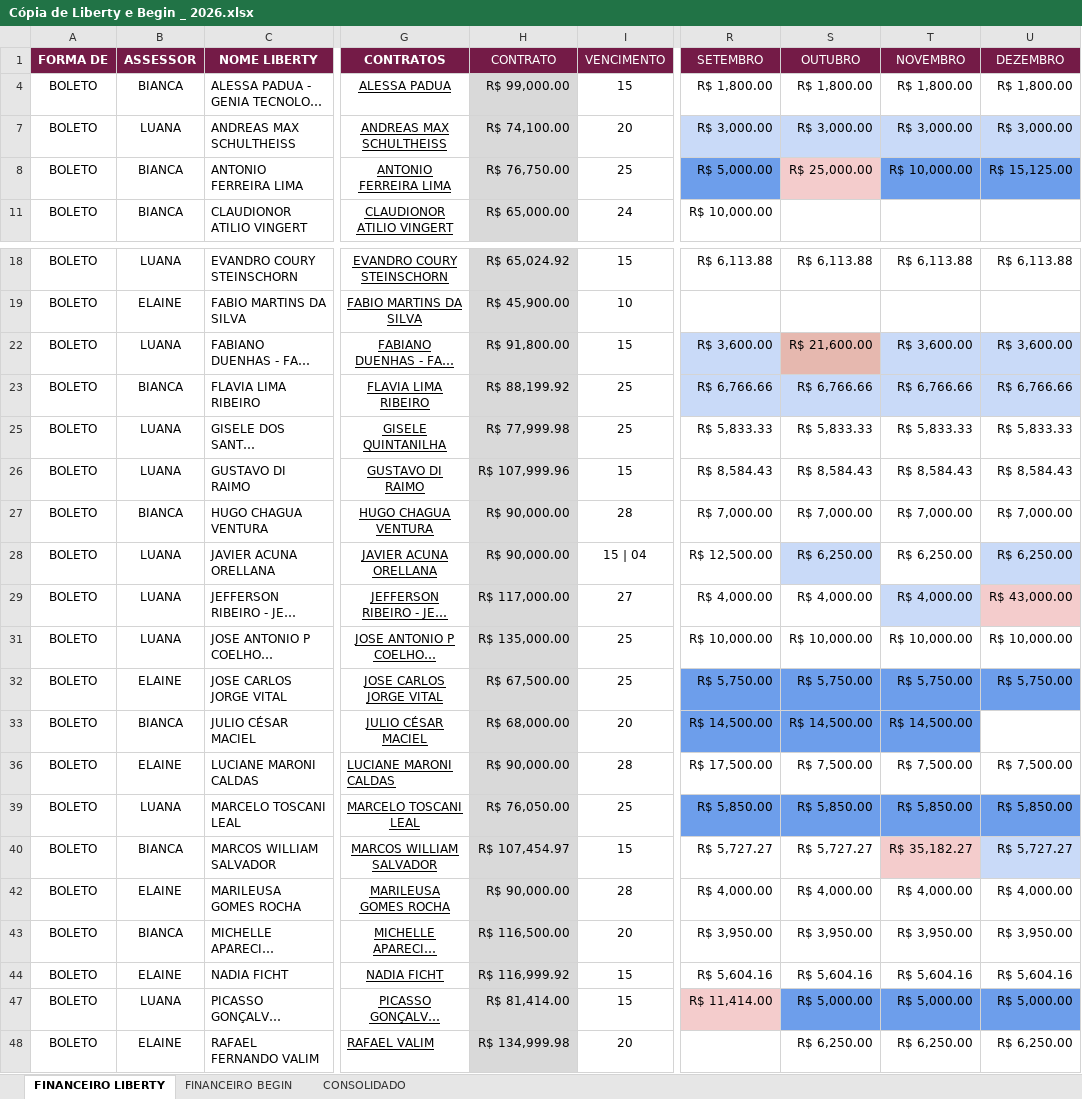
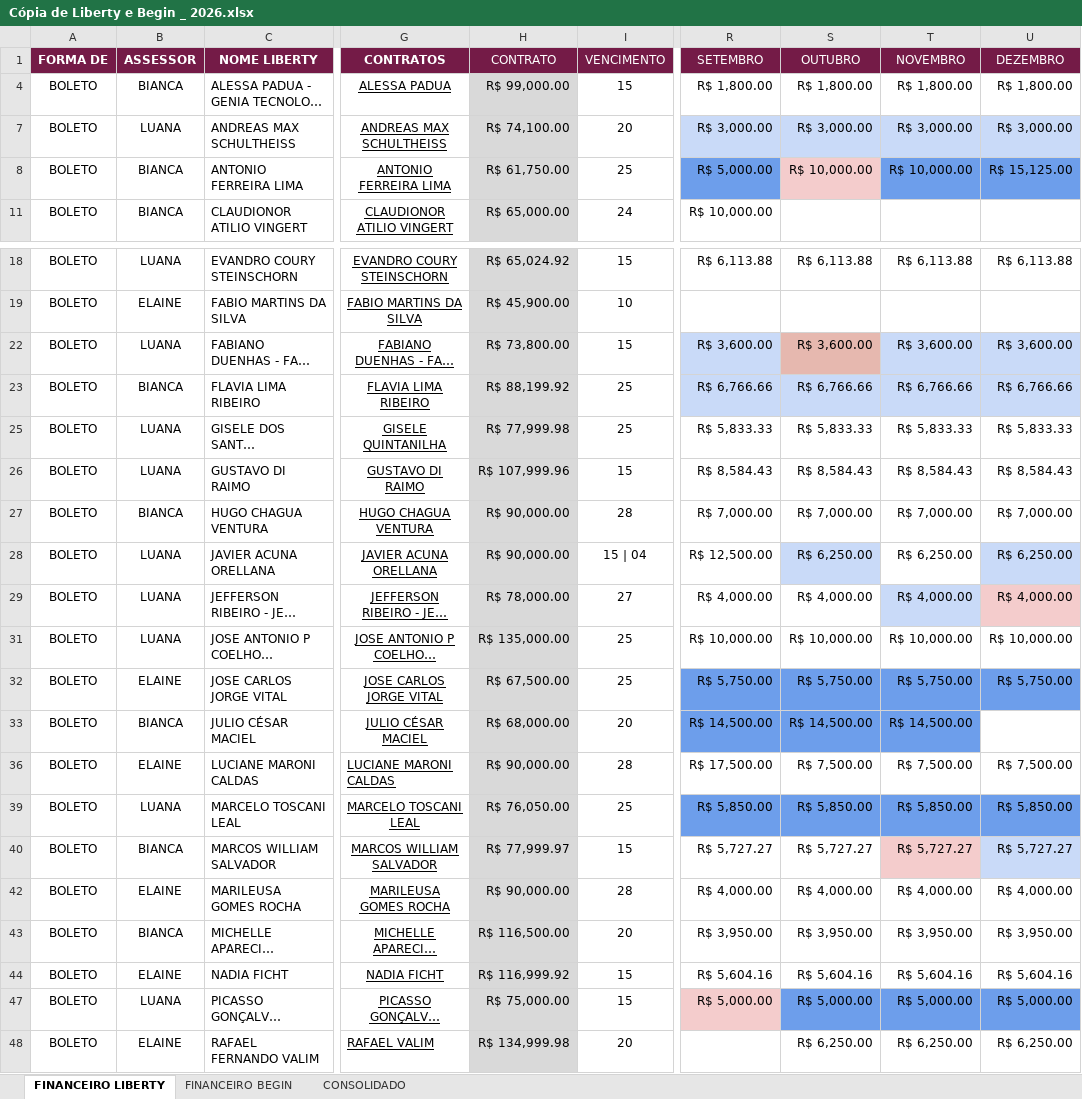
Before and after one commit to infinityintelligence07-tech/GC, an Excel workbook: Cópia de Liberty e Begin _ 2026.xlsx, sheet FINANCEIRO LIBERTY, drawn as a sheet; only a part is shown, gaps mark what is left out; long unchanged cells end in …; values as stored, in another font and other column widths than the file's, no borders; charts and pictures not drawn; the diff names each change by its address in the sheet, - before the commit and + after, or states it on an @@ line.

```diff
--- a/Cópia de Liberty e Begin _ 2026.xlsx (sheet FINANCEIRO LIBERTY)
+++ b/Cópia de Liberty e Begin _ 2026.xlsx (sheet FINANCEIRO LIBERTY)
-H8: R$ 76,750.00
+H8: R$ 61,750.00
-S8: R$ 25,000.00
+S8: R$ 10,000.00
-H22: R$ 91,800.00
+H22: R$ 73,800.00
-S22: R$ 21,600.00
+S22: R$ 3,600.00
-H29: R$ 117,000.00
+H29: R$ 78,000.00
-U29: R$ 43,000.00
+U29: R$ 4,000.00
-H40: R$ 107,454.97
+H40: R$ 77,999.97
-T40: R$ 35,182.27
+T40: R$ 5,727.27
-H47: R$ 81,414.00
+H47: R$ 75,000.00
-R47: R$ 11,414.00
+R47: R$ 5,000.00
```
Also changed, not shown: sheet FINANCEIRO BEGIN, sheet CONSOLIDADO, formulas that keep their value, hidden cells, 16 other files.
